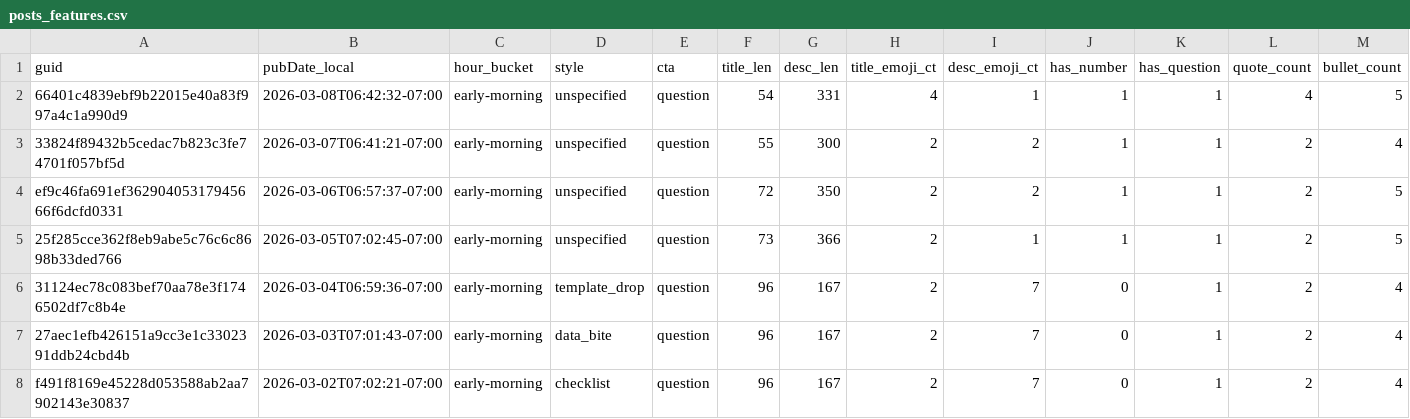
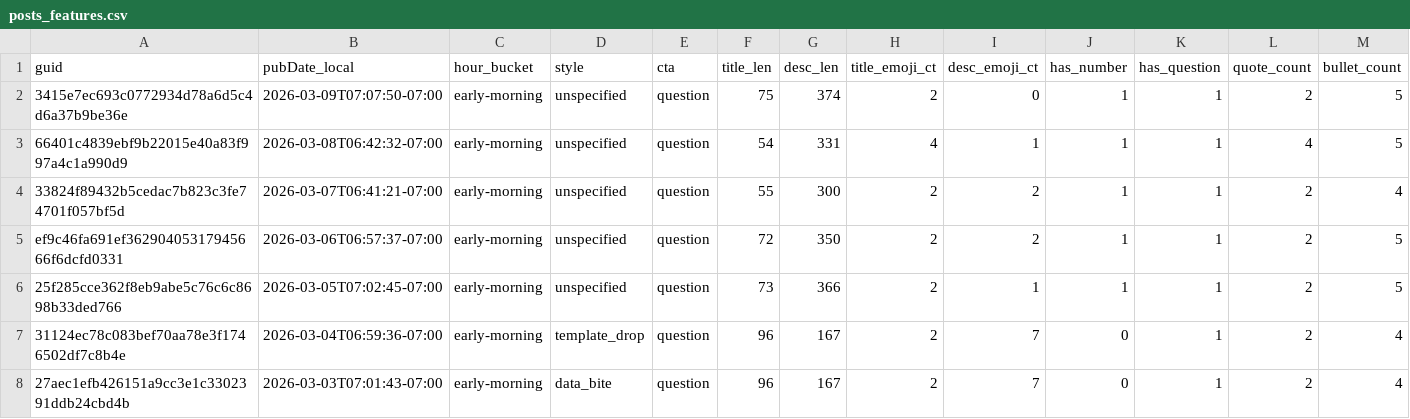
Before and after one commit to nikopastore/cf-autopost-feed, a CSV file: analytics/posts_features.csv, drawn as a sheet; only a part is shown; the shorter side is filled out with more unchanged rows; rows hold the shown columns only; the diff names each change by its address in the sheet, - before the commit and + after, or states it on an @@ line.

Commit message:
analytics: update reports, bandit, cron suggestion [skip ci]

```diff
--- a/analytics/posts_features.csv
+++ b/analytics/posts_features.csv
+row 2: 3415e7ec693c0772934d78a6d5c4d6a37b9be36e | 2026-03-09T07:07:50-07:00 | early-morning | unspecified | question | 75 | 374 | 2 | 0 | 1 | 1 | 2 | 5
```
Also changed, not shown: analytics/feature_summary.csv, 4 other files.
